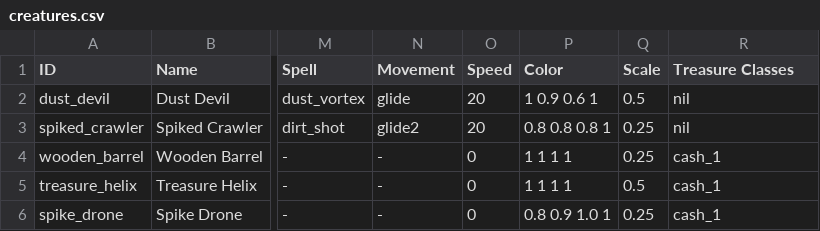
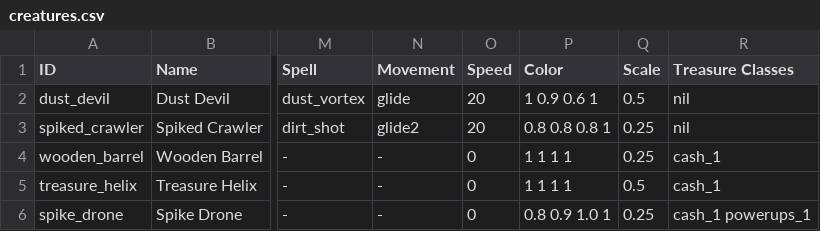
Before and after one commit to Varkalandar/tiny_places, a CSV file: tiny_places_server/src/tinyplaces/resources/creatures.csv, drawn as a sheet; only a part is shown, gaps mark what is left out; the diff names each change by its address in the sheet, - before the commit and + after, or states it on an @@ line.

```diff
--- a/tiny_places_server/src/tinyplaces/resources/creatures.csv
+++ b/tiny_places_server/src/tinyplaces/resources/creatures.csv
-R6 (Treasure Classes): cash_1
+R6 (Treasure Classes): cash_1 powerups_1
```
Also changed, not shown: tiny_places_server/src/tinyplaces/resources/items.csv, 17 other files.
